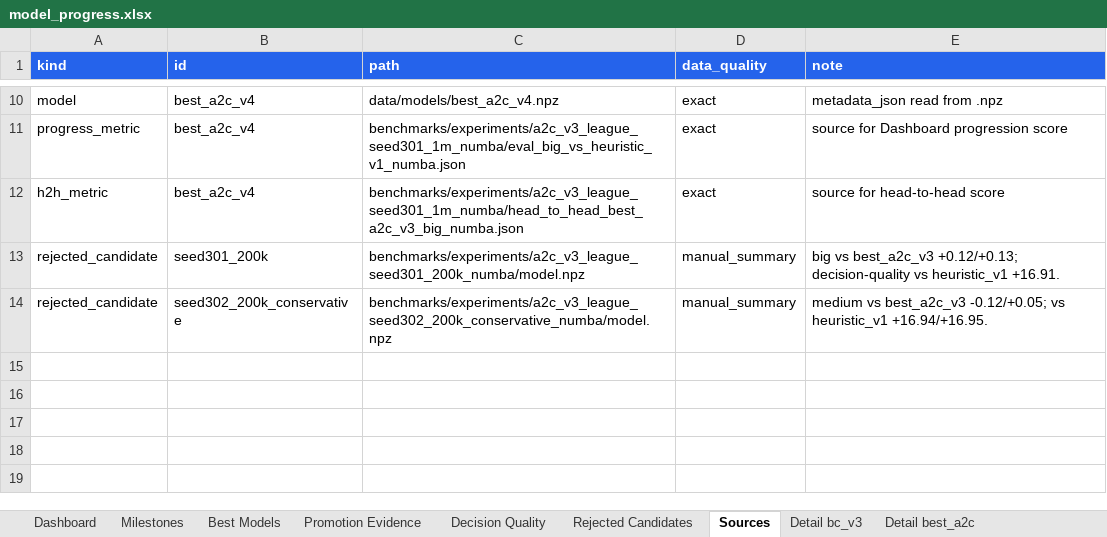
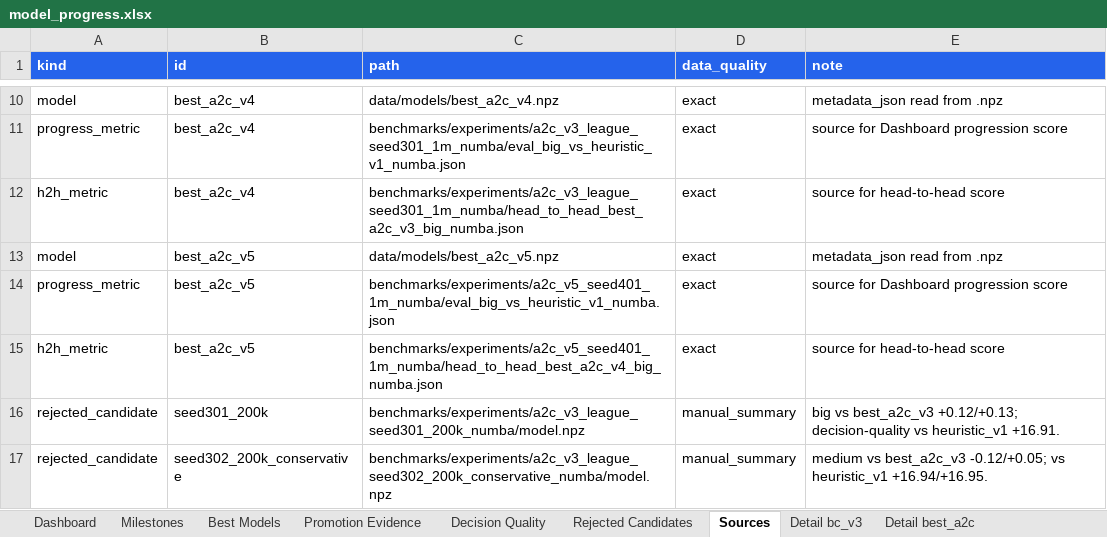
Before and after one commit to ilCapo77/briscola.ai, an Excel workbook: docs/reports/model_progress.xlsx, sheet Sources, drawn as a sheet; only a part is shown, gaps mark what is left out; values as stored, in another font and other column widths than the file's, no borders; the diff names each change by its address in the sheet, - before the commit and + after, or states it on an @@ line.

Commit message:
release(ai): promuovi modello v5

```diff
--- a/docs/reports/model_progress.xlsx (sheet Sources)
+++ b/docs/reports/model_progress.xlsx (sheet Sources)
+row 13: model | best_a2c_v5 | data/models/best_a2c_v5.npz | exact | metadata_json read from .npz
+row 14: progress_metric | best_a2c_v5 | benchmarks/experiments/a2c_v5_seed401_1m_numba/eval_big_vs_heuristic_v1_numba.json | exact | source for Dashboard progression score
+row 15: h2h_metric | best_a2c_v5 | benchmarks/experiments/a2c_v5_seed401_1m_numba/head_to_head_best_a2c_v4_big_numba.json | exact | source for head-to-head score
```
Also changed, not shown: sheet Promotion Evidence, sheet Best Models, sheet Decision Quality, sheet Dashboard, sheet Milestones, other sheet tabs, charts or pictures, 8 other files.
